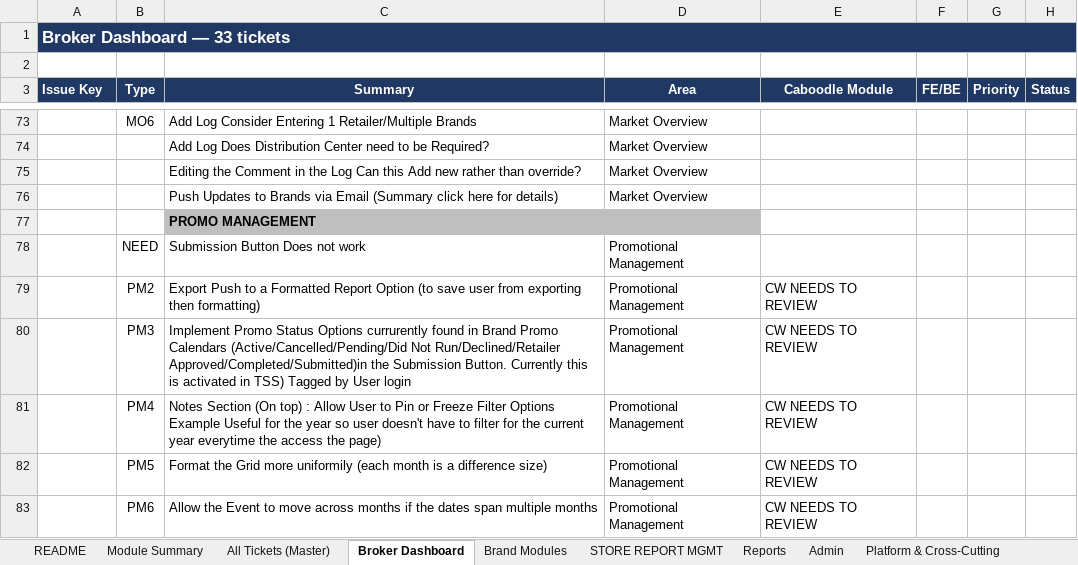
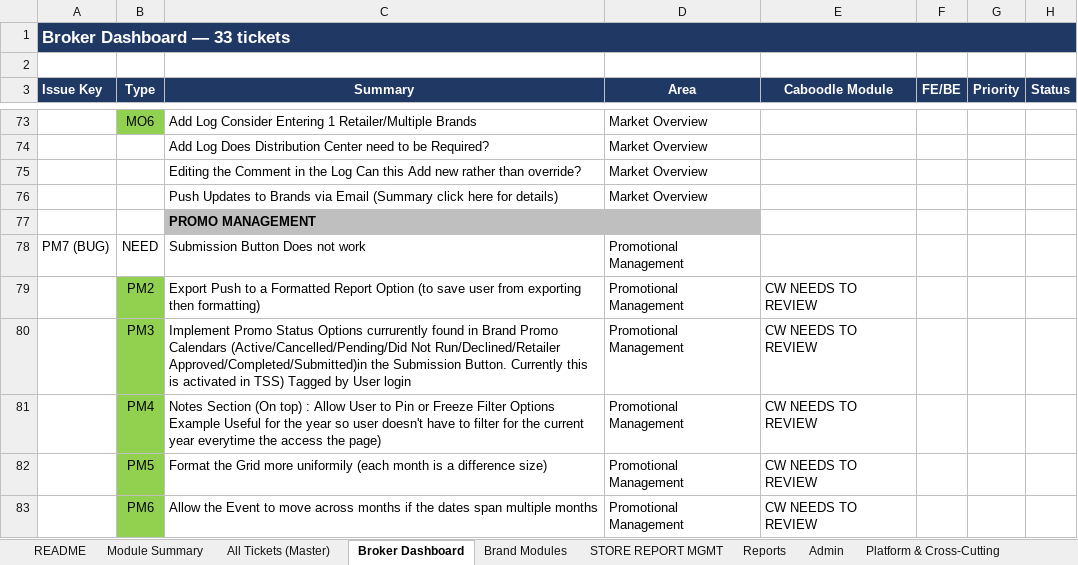
Before and after one commit to tauhid-sifat/Caboodle-Documentations, an Excel workbook: data/Caboodle_Backlog_by_Module (1).xlsx, sheet Broker Dashboard, drawn as a sheet; only a part is shown, gaps mark what is left out; values as stored, in another font and other column widths than the file's, no borders; the diff covers the shown part only; the diff names each change by its address in the sheet, - before the commit and + after, or states it on an @@ line.

```diff
--- a/data/Caboodle_Backlog_by_Module (1).xlsx (sheet Broker Dashboard)
+++ b/data/Caboodle_Backlog_by_Module (1).xlsx (sheet Broker Dashboard)
-B73 fill: none
+B73 fill: #92D050
-A78 (Issue Key): (empty)
+A78 (Issue Key): PM7 (BUG)
-B79:B83 fill: none
+B79:B83 fill: #92D050
```
Also changed, not shown: 9 edited cells, cell formats and merged cells elsewhere in this sheet, sheet Brand Modules, sheet STORE REPORT MGMT, sheet Reports, sheet Admin, charts or pictures, 50 other files.
